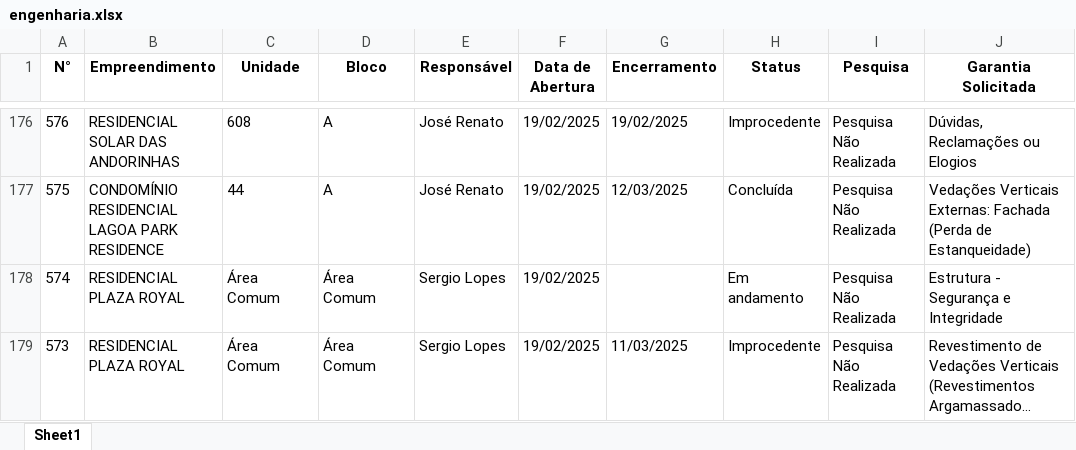
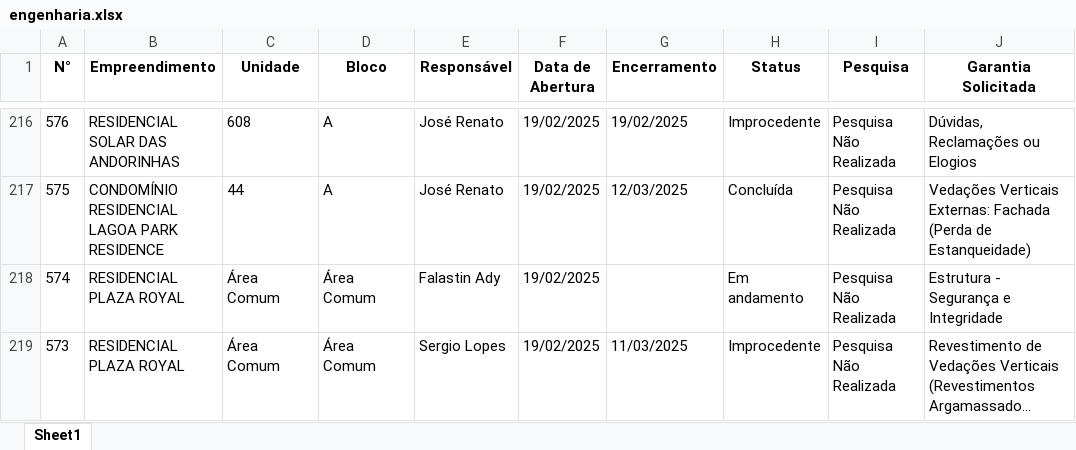
Before and after one commit to LucasOdeAntonio/pos_obra_r01, an Excel workbook: engenharia.xlsx, sheet Sheet1, drawn as a sheet; only a part is shown, gaps mark what is left out; long unchanged cells end in …; values as stored, in another font and other column widths than the file's, no borders; addresses are those after the commit; the diff covers the shown part only; the diff names each change by its address in the sheet, - before the commit and + after, or states it on an @@ line.

```diff
--- a/engenharia.xlsx (sheet Sheet1)
+++ b/engenharia.xlsx (sheet Sheet1)
-E218 (Responsável): Sergio Lopes
+E218 (Responsável): Falastin Ady
```
Also changed, not shown: 40 added rows and 19 edited cells elsewhere in this sheet, 4 other files.
